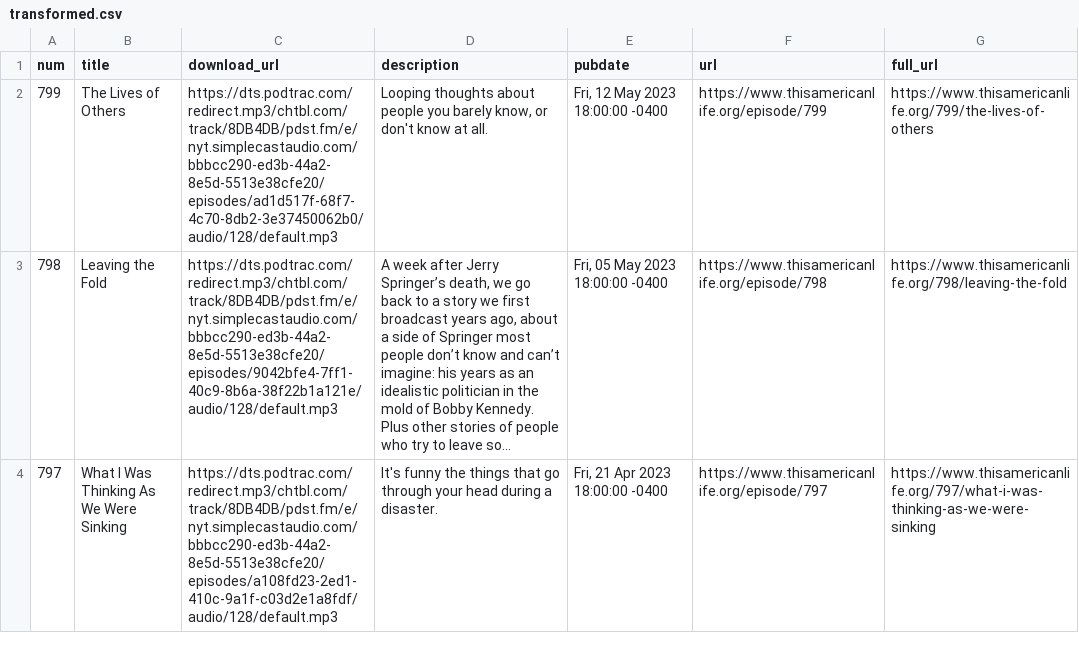
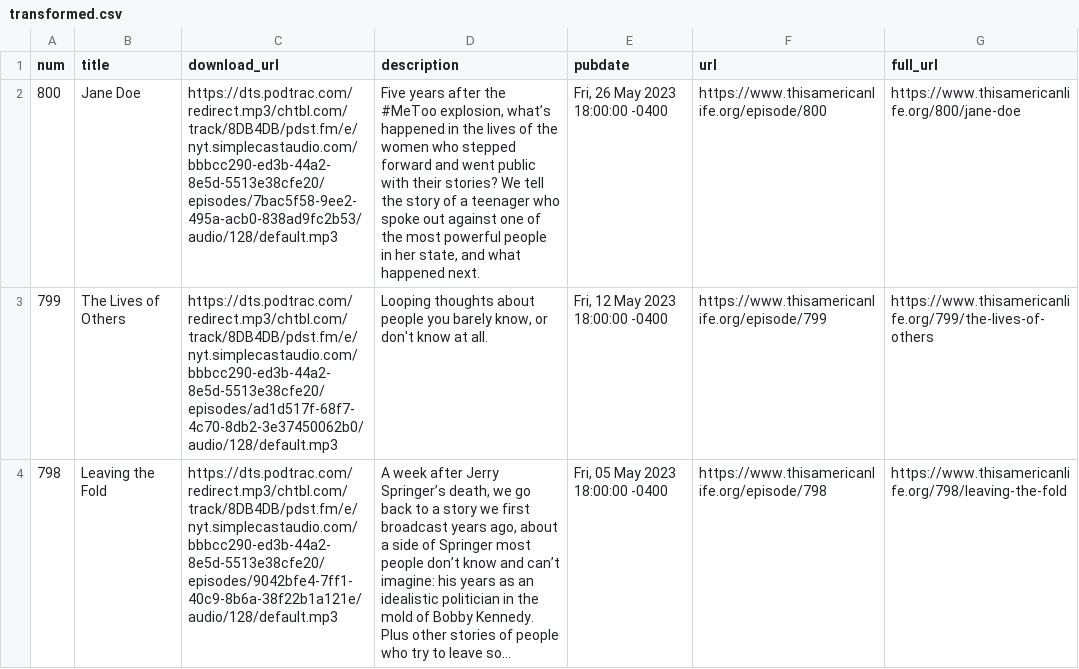
Before and after one commit to dcadata/this-american-life-archive, a CSV file: data/transformed.csv, drawn as a sheet; only a part is shown; the shorter side is filled out with more unchanged rows; long unchanged cells end in …; the diff covers the shown part only; the diff names each change by its address in the sheet, - before the commit and + after, or states it on an @@ line.

```diff
--- a/data/transformed.csv
+++ b/data/transformed.csv
+row 2: 800 | Jane Doe | https://dts.podtrac.com/redirect.mp3/chtbl.com/track/8DB4DB/pdst.fm/e/nyt.simplecastaudio.com/bbbcc290-ed3b-44a2-8e5d-5513e38cfe20/episodes/7bac5f58-9ee2-495a-acb0-838ad9fc2b53/audio/128/default.mp3 | Five years after the #MeToo explosion, what’s happened in the lives of the women who stepped forward and went public with their stories? We tell the story of a teenager who spoke out against one of the most powerful people in her state, and what happened next. | Fri, 26 May 2023 18:00:00 -0400 | https://www.thisamericanlife.org/episode/800 | https://www.thisamericanlife.org/800/jane-doe
```
Also changed, not shown: 6 edited cells elsewhere in this file, data/raw.csv, 1 other file.
